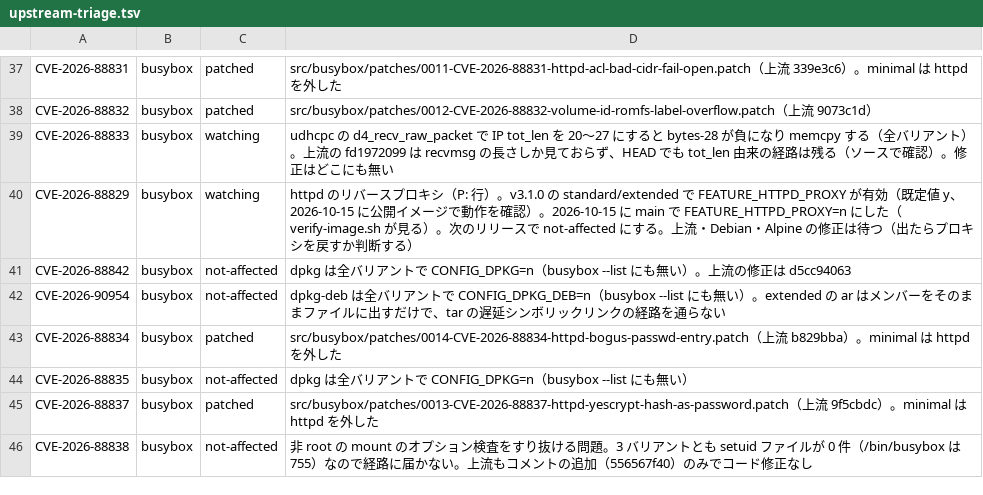
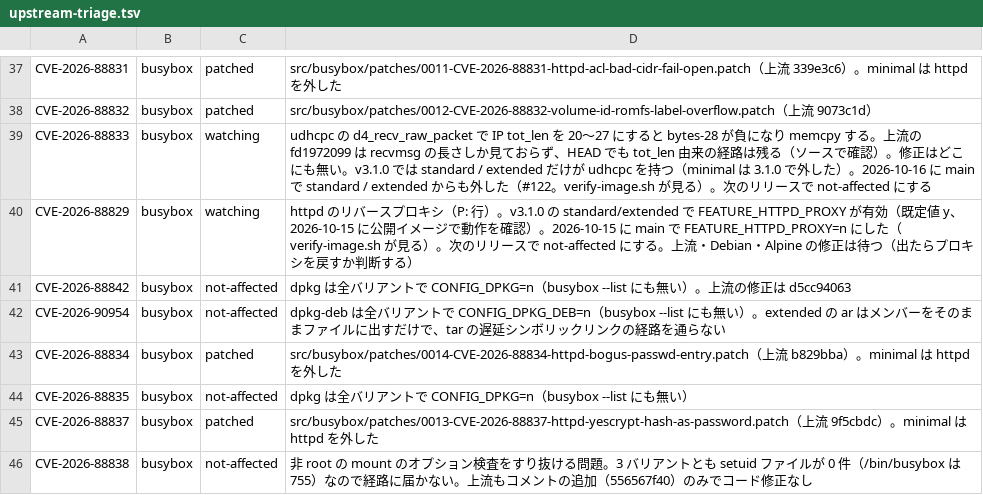
Before and after one commit to Kazuki-0731/Kimigayo, a TSV file: docs/security/upstream-triage.tsv, drawn as a sheet; only a part is shown, gaps mark what is left out.

```diff
--- a/docs/security/upstream-triage.tsv
+++ b/docs/security/upstream-triage.tsv
@@ -38,3 +38,3 @@ CVE-2026-88831	busybox	patched	src/busybox/patches/0011-CVE-2026-88831-httpd-acl
 CVE-2026-88832	busybox	patched	src/busybox/patches/0012-CVE-2026-88832-volume-id-romfs-label-overflow.patch（上流 9073c1d）
-CVE-2026-88833	busybox	watching	udhcpc の d4_recv_raw_packet で IP tot_len を 20〜27 にすると bytes-28 が負になり memcpy する（全バリアント）。上流の fd1972099 は recvmsg の長さしか見ておらず、HEAD でも tot_len 由来の経路は残る（ソースで確認）。修正はどこにも無い
+CVE-2026-88833	busybox	watching	udhcpc の d4_recv_raw_packet で IP tot_len を 20〜27 にすると bytes-28 が負になり memcpy する。上流の fd1972099 は recvmsg の長さしか見ておらず、HEAD でも tot_len 由来の経路は残る（ソースで確認）。修正はどこにも無い。v3.1.0 では standard / extended だけが udhcpc を持つ（minimal は 3.1.0 で外した）。2026-10-16 に main で standard / extended からも外した（#122。verify-image.sh が見る）。次のリリースで not-affected にする
 CVE-2026-88829	busybox	watching	httpd のリバースプロキシ（P: 行）。v3.1.0 の standard/extended で FEATURE_HTTPD_PROXY が有効（既定値 y、2026-10-15 に公開イメージで動作を確認）。2026-10-15 に main で FEATURE_HTTPD_PROXY=n にした（verify-image.sh が見る）。次のリリースで not-affected にする。上流・Debian・Alpine の修正は待つ（出たらプロキシを戻すか判断する）
```
